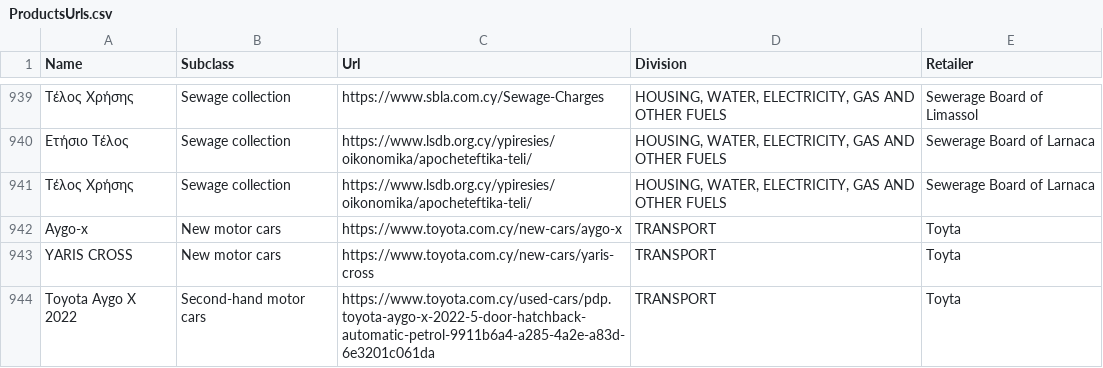
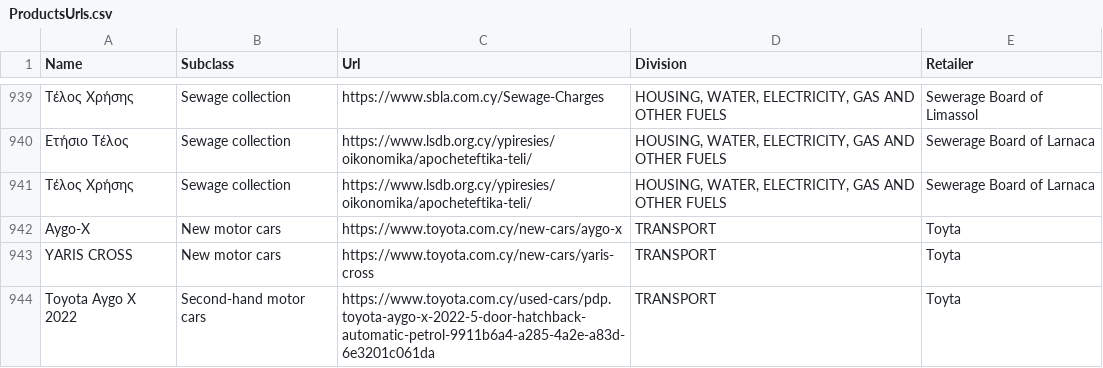
Before and after one commit to kvitalis/CyBPP, a CSV file: Datasets/ProductsUrls.csv, drawn as a sheet; only a part is shown, gaps mark what is left out; the diff names each change by its address in the sheet, - before the commit and + after, or states it on an @@ line.

Commit message:
Update ProductsUrls.csv

```diff
--- a/Datasets/ProductsUrls.csv
+++ b/Datasets/ProductsUrls.csv
-A942 (Name): Aygo-x
+A942 (Name): Aygo-X
```
